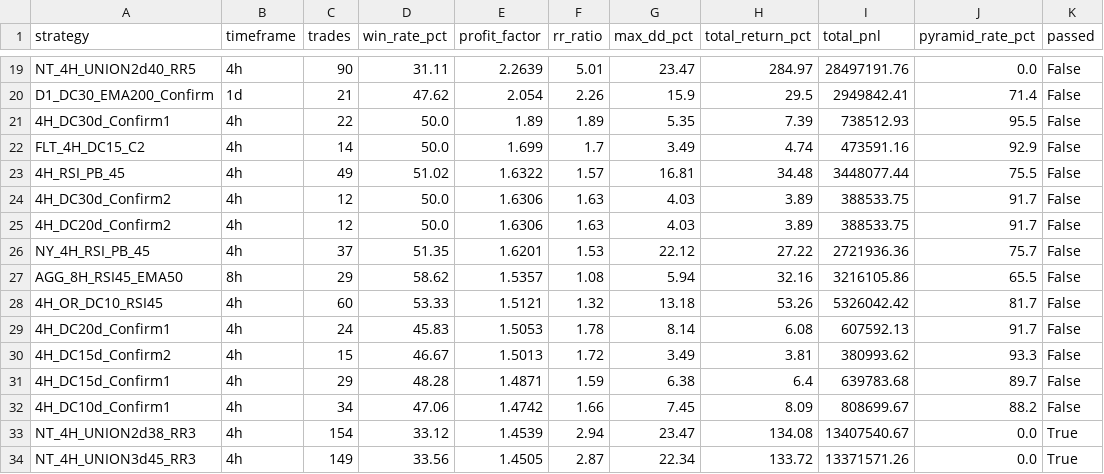
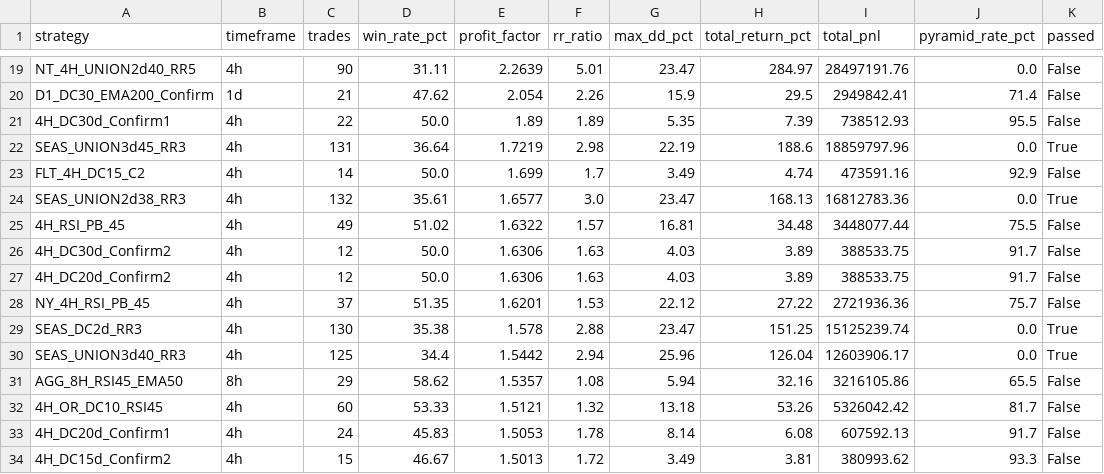
Before and after one commit to saltstarpx/sena3fx, a CSV file: results/backtest_maedai_ranking.csv, drawn as a sheet; only a part is shown, gaps mark what is left out; the shorter side is filled out with more unchanged rows; the diff names each change by its address in the sheet, - before the commit and + after, or states it on an @@ line.

```diff
--- a/results/backtest_maedai_ranking.csv
+++ b/results/backtest_maedai_ranking.csv
+row 22: SEAS_UNION3d45_RR3 | 4h | 131 | 36.64 | 1.7219 | 2.98 | 22.19 | 188.6 | 18859797.96 | 0.0 | True
+row 24: SEAS_UNION2d38_RR3 | 4h | 132 | 35.61 | 1.6577 | 3.0 | 23.47 | 168.13 | 16812783.36 | 0.0 | True
+row 29: SEAS_DC2d_RR3 | 4h | 130 | 35.38 | 1.578 | 2.88 | 23.47 | 151.25 | 15125239.74 | 0.0 | True
+row 30: SEAS_UNION3d40_RR3 | 4h | 125 | 34.4 | 1.5442 | 2.94 | 25.96 | 126.04 | 12603906.17 | 0.0 | True
```
Also changed, not shown: 1 other file.
